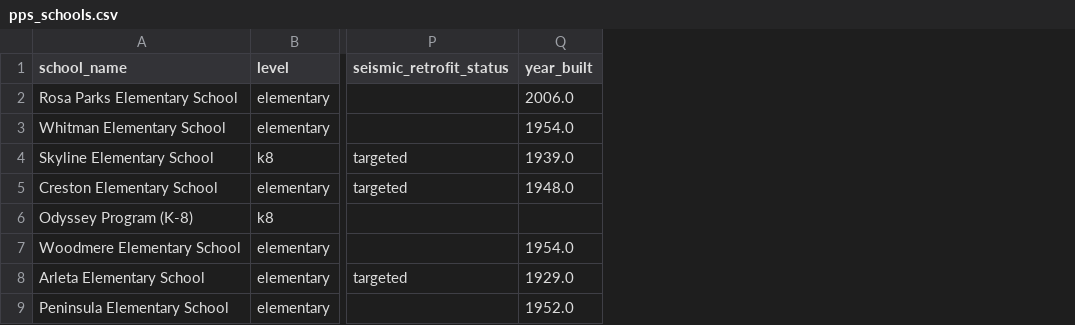
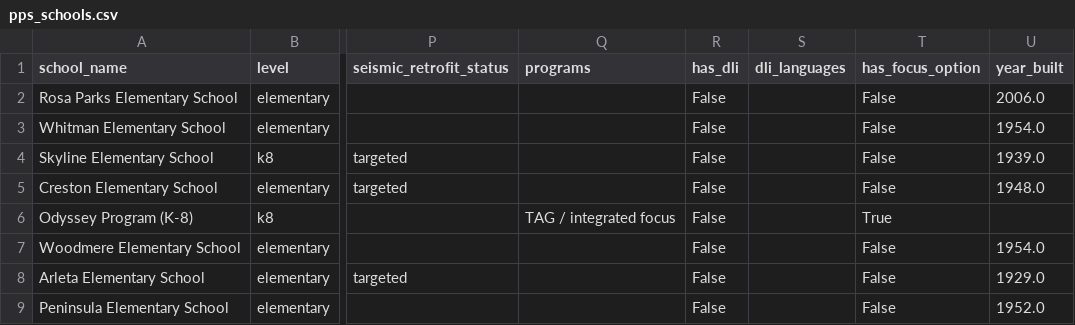
Before and after one commit to meub/pps-data, a CSV file: data/pps_schools.csv, drawn as a sheet; only a part is shown, gaps mark what is left out; the diff names each change by its address in the sheet, - before the commit and + after, or states it on an @@ line.

Commit message:
Add programs (DLI + focus options) for access-to-programs factor
Manually curates the PPS Dual Language Immersion host list (Spanish,
Chinese, Japanese, Russian, Vietnamese) and K-8 focus options (Buckman,
Bridger, Sunnyside, Winterhaven, Odyssey, ACCESS, MLC) from
pps.net/dual-language and pps.net/explore-your-options. Surfaces a new
"Access to programs" section that calls out which closure candidates
host a program — only Lent (Spanish DLI) and Odyssey (TAG focus) do.

```diff
--- a/data/pps_schools.csv
+++ b/data/pps_schools.csv
+column Q (programs), row 6: TAG / integrated focus
+column R (has_dli), rows 2-9: all False
+column S (dli_languages), empty
+column T (has_focus_option), rows 2-9: False | False | False | False | True | False | False | False
```
Also changed, not shown: 5 other files.
